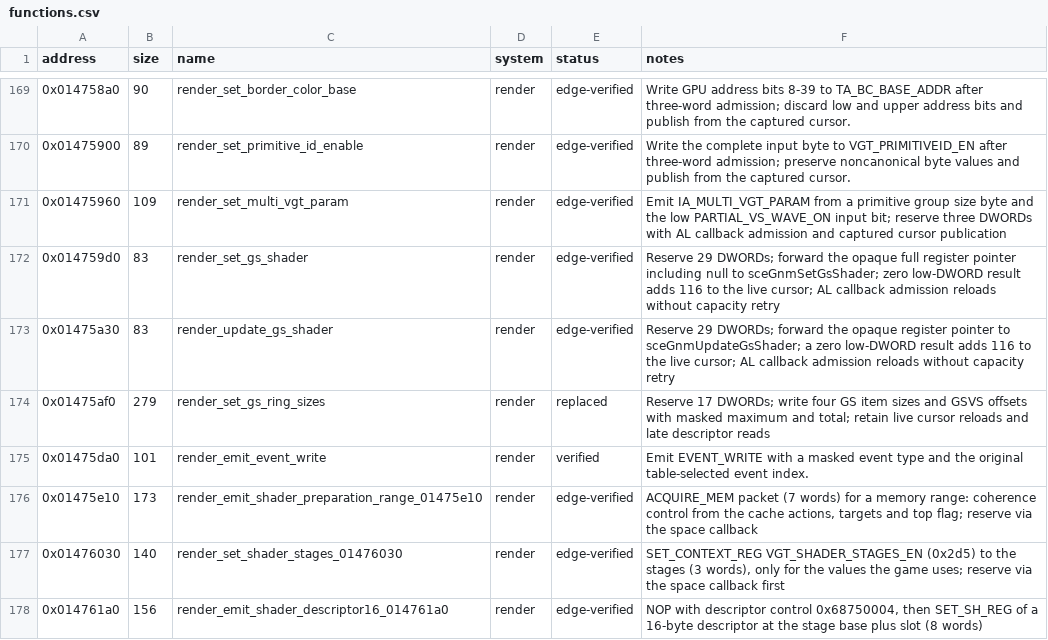
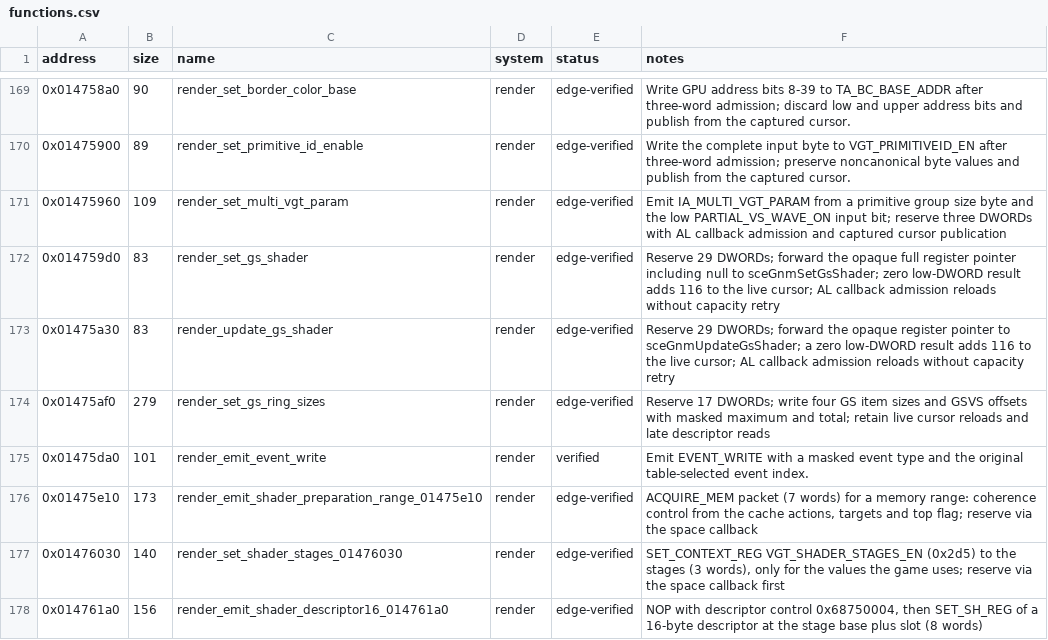
Before and after one commit to evill33t/Paleblood, a CSV file: symbols/functions.csv, drawn as a sheet; only a part is shown, gaps mark what is left out.

```diff
--- a/symbols/functions.csv
+++ b/symbols/functions.csv
@@ -173,3 +173,3 @@ address,size,name,system,status,notes
 0x01475a30,83,render_update_gs_shader,render,edge-verified,Reserve 29 DWORDs; forward the opaque register pointer to sceGnmUpdateGsShader; a zero low-DWORD result adds 116 to the live cursor; AL callback admission reloads without capacity retry
-0x01475af0,279,render_set_gs_ring_sizes,render,replaced,Reserve 17 DWORDs; write four GS item sizes and GSVS offsets with masked maximum and total; retain live cursor reloads and late descriptor reads
+0x01475af0,279,render_set_gs_ring_sizes,render,edge-verified,Reserve 17 DWORDs; write four GS item sizes and GSVS offsets with masked maximum and total; retain live cursor reloads and late descriptor reads
 0x01475da0,101,render_emit_event_write,render,verified,Emit EVENT_WRITE with a masked event type and the original table-selected event index.
```
Also changed, not shown: symbols/verification.csv.
